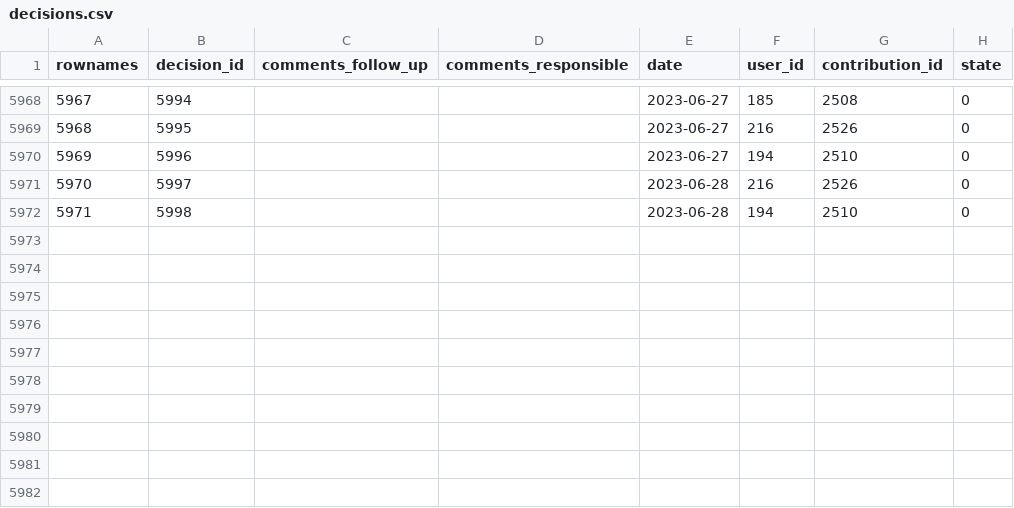
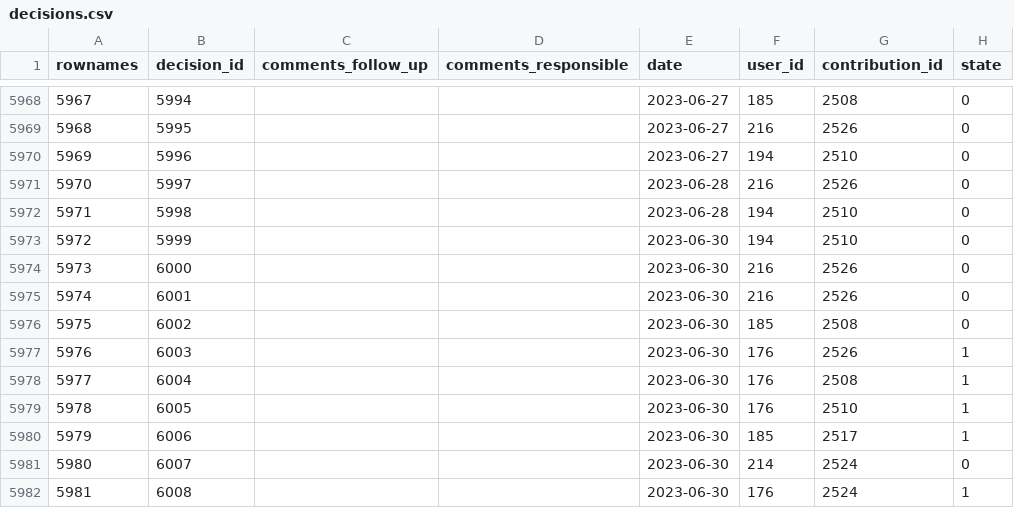
Before and after one commit to s-balandine/typology-dump, a CSV file: data/decisions.csv, drawn as a sheet; only a part is shown, gaps mark what is left out.

```diff
--- a/data/decisions.csv
+++ b/data/decisions.csv
@@ -5972 +5972,11 @@ rownames,decision_id,comments_follow_up,comments_responsible,date,user_id,contri
 5971,5998,"","",2023-06-28 ,194,2510,0
+5972,5999,"","",2023-06-30 ,194,2510,0
+5973,6000,"","",2023-06-30 ,216,2526,0
+5974,6001,"","",2023-06-30 ,216,2526,0
+5975,6002,"","",2023-06-30 ,185,2508,0
+5976,6003,"",,2023-06-30 ,176,2526,1
+5977,6004,"",,2023-06-30 ,176,2508,1
+5978,6005,"",,2023-06-30 ,176,2510,1
+5979,6006,"","",2023-06-30 ,185,2517,1
+5980,6007,"","",2023-06-30 ,214,2524,0
+5981,6008,"",,2023-06-30 ,176,2524,1
```
Also changed, not shown: data/axe1_analytical_section_permissions.csv, data/contributions.csv, 7 other files.
